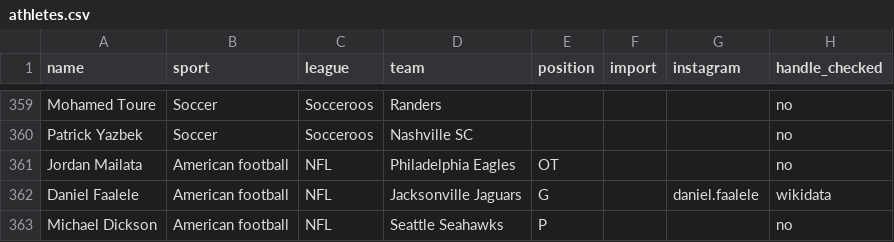
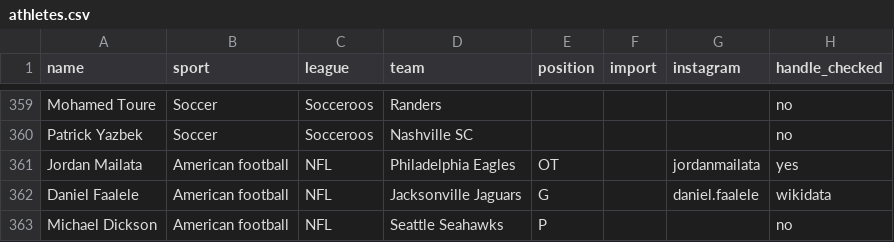
Before and after one commit to YosemiteDan/SocialRankingsV2, a CSV file: data/athletes.csv, drawn as a sheet; only a part is shown, gaps mark what is left out; the diff covers the shown part only.

```diff
--- a/data/athletes.csv
+++ b/data/athletes.csv
@@ -360,3 +360,3 @@ Mohamed Toure,Soccer,Socceroos,Randers,,,,no
 Patrick Yazbek,Soccer,Socceroos,Nashville SC,,,,no
-Jordan Mailata,American football,NFL,Philadelphia Eagles,OT,,,no
+Jordan Mailata,American football,NFL,Philadelphia Eagles,OT,,jordanmailata,yes
 Daniel Faalele,American football,NFL,Jacksonville Jaguars,G,,daniel.faalele,wikidata
```
Also changed, not shown: 24 edited cells elsewhere in this file.
